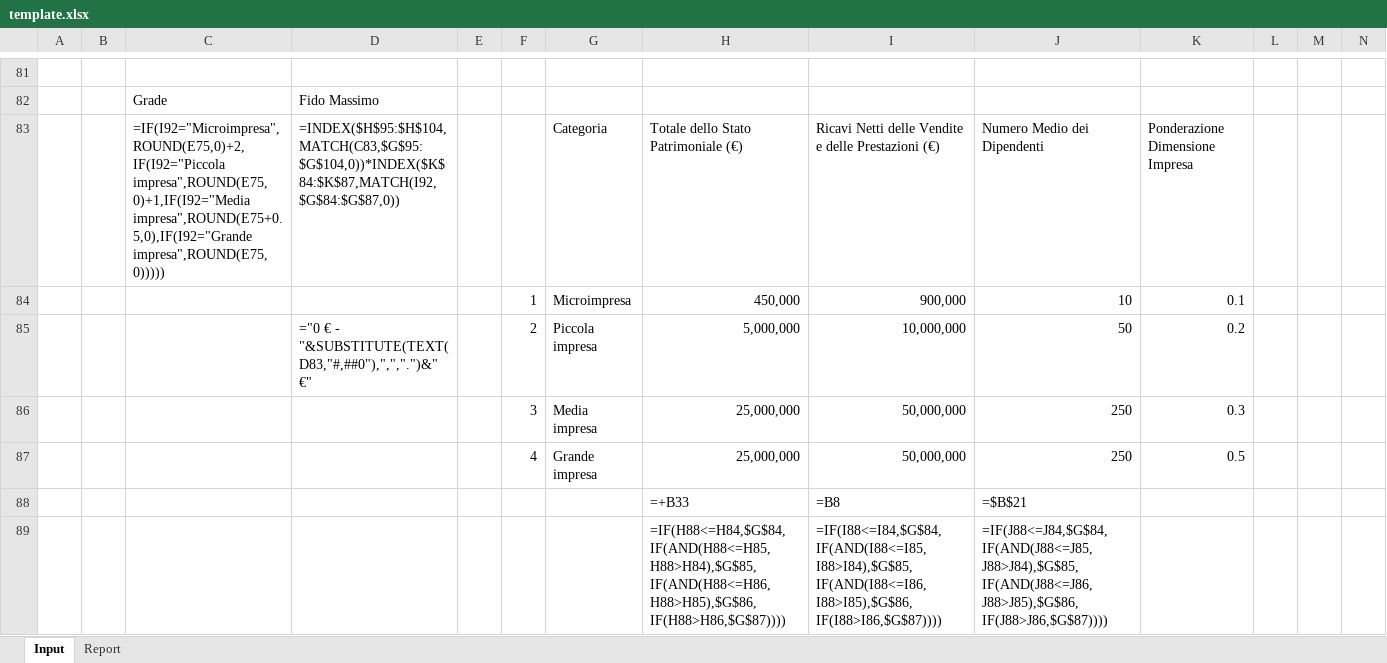
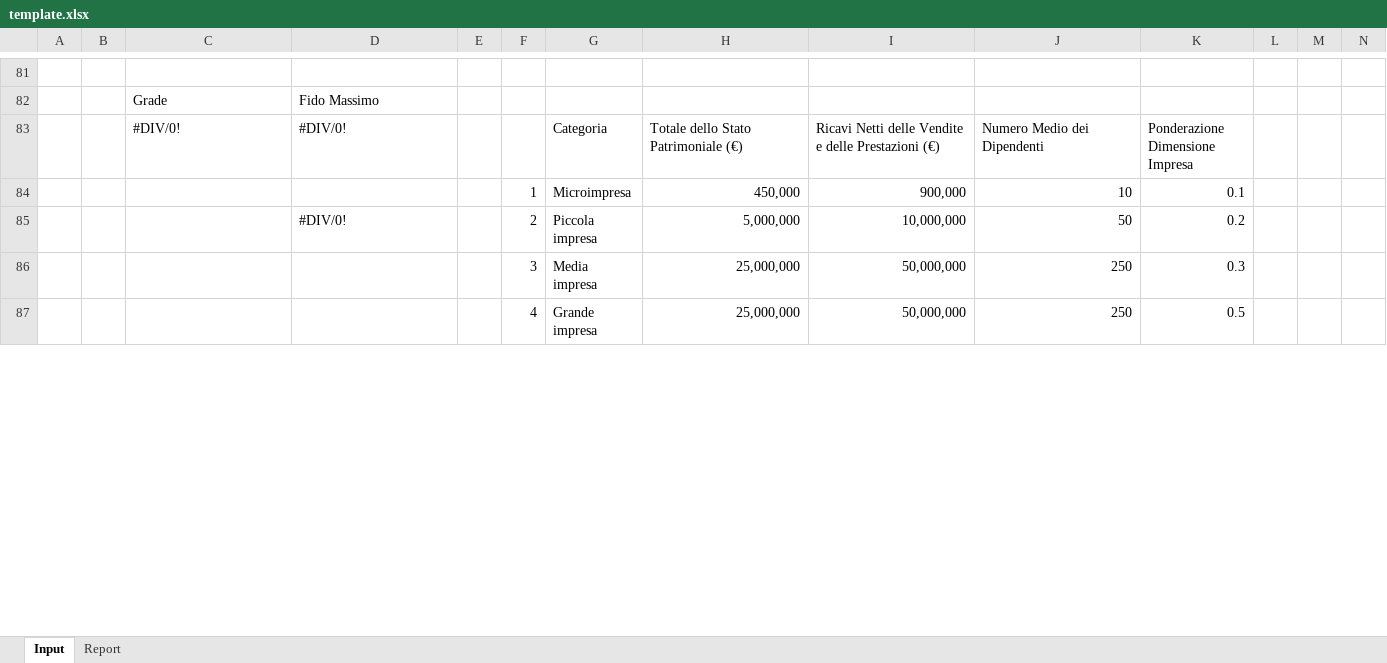
Before and after one commit to LucaM711/fs-analysis, an Excel workbook: plugins/fs-analysis/skills/analyzing-financial-statements/assets/template.xlsx, sheet Input, drawn as a sheet; only a part is shown, gaps mark what is left out; values as stored, in another font and other column widths than the file's, no cell formats; formulas without a stored value are shown as written; conditional formats not drawn; removed rows and columns are numbered as before the commit, all else as after; rows hold the shown columns only; the diff covers the shown part only; the diff names each change by its address in the sheet, - before the commit and + after, or states it on an @@ line.

```diff
--- a/plugins/fs-analysis/skills/analyzing-financial-statements/assets/template.xlsx (sheet Input)
+++ b/plugins/fs-analysis/skills/analyzing-financial-statements/assets/template.xlsx (sheet Input)
-C83: =IF(I92="Microimpresa",ROUND(E75,0)+2,IF(I92="Piccola impresa",ROUND(E75,0)+1,IF(I92="Media impresa",ROUND(E75+0.5,0),IF(I92="Grande impresa",ROUND(E75,0)))))
+C83: #DIV/0!
-D83: =INDEX($H$95:$H$104,MATCH(C83,$G$95:$G$104,0))*INDEX($K$84:$K$87,MATCH(I92,$G$84:$G$87,0))
+D83: #DIV/0!
-D85: ="0 € - "&SUBSTITUTE(TEXT(D83,"#,##0"),",",".")&" €"
+D85: #DIV/0!
-row 88:  |  |  |  |  |  |  | =+B33 | =B8 | =$B$21
-row 89:  |  |  |  |  |  |  | =IF(H88<=H84,$G$84,IF(AND(H88<=H85,H88>H84),$G$85,IF(AND(H88<=H86,H88>H85),$G$86,IF(H88>H86,$G$87)))) | =IF(I88<=I84,$G$84,IF(AND(I88<=I85,I88>I84),$G$85,IF(AND(I88<=I86,I88>I85),$G$86,IF(I88>I86,$G$87)))) | =IF(J88<=J84,$G$84,IF(AND(J88<=J85,J88>J84),$G$85,IF(AND(J88<=J86,J88>J85),$G$86,IF(J88>J86,$G$87))))
```
Also changed, not shown: 10 added rows, 8 removed rows and 99 edited cells elsewhere in this sheet, sheet Report, cell formats, charts or pictures.
